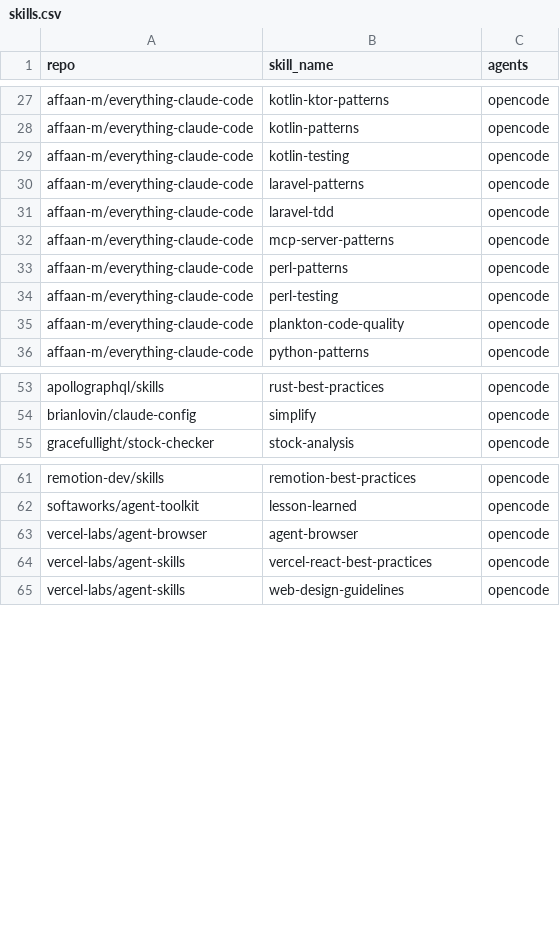
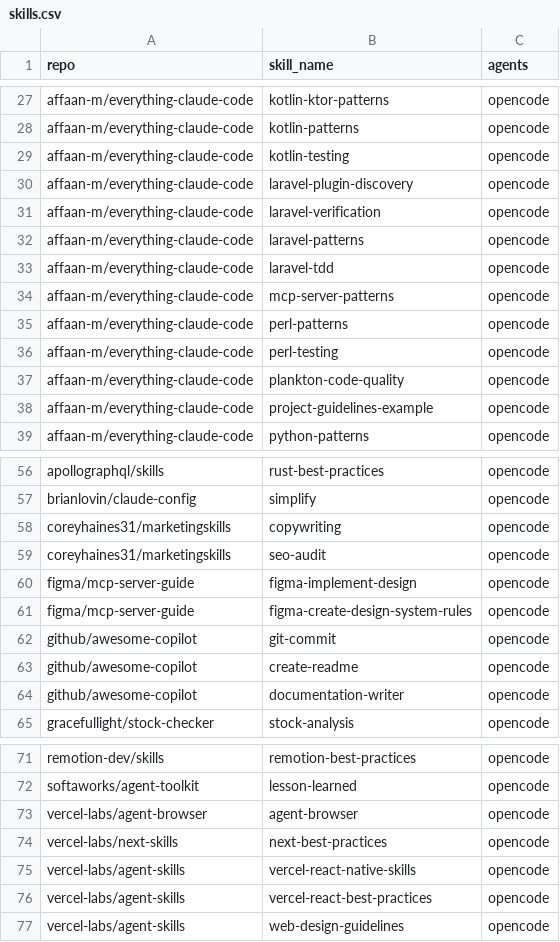
Before and after one commit to 5kahoisaac/opencode-configs, a CSV file: skills.csv, drawn as a sheet; only a part is shown, gaps mark what is left out; the diff names each change by its address in the sheet, - before the commit and + after, or states it on an @@ line.

Commit message:
docs(readme): synchronize documentation with current configuration
Synchronize README.md with actual project state:
- Update skill count: 71 → 83 skills
- Add 12 missing skills across all categories:
  - ECC: laravel-plugin-discovery, laravel-verification, project-guidelines-example
  - Other: async-python-patterns, copywriting, create-readme, documentation-writer
  - Other: figma-create-design-system-rules, figma-implement-design, git-commit
  - Other: next-best-practices, seo-audit, vercel-react-native-skills
- Fix async-python-patterns source classification (wshobson/agents, not ECC)
- Improve formatting and readability

Configuration updates:
- oh-my-opencode.json: add claude_code plugin overrides and git_master settings
- skills.csv: add 12 new skill entries

Closes #readme-sync

```diff
--- a/skills.csv
+++ b/skills.csv
+row 30: affaan-m/everything-claude-code | laravel-plugin-discovery | opencode
+row 31: affaan-m/everything-claude-code | laravel-verification | opencode
+row 38: affaan-m/everything-claude-code | project-guidelines-example | opencode
+row 58: coreyhaines31/marketingskills | copywriting | opencode
+row 59: coreyhaines31/marketingskills | seo-audit | opencode
+row 60: figma/mcp-server-guide | figma-implement-design | opencode
+row 61: figma/mcp-server-guide | figma-create-design-system-rules | opencode
+row 62: github/awesome-copilot | git-commit | opencode
+row 63: github/awesome-copilot | create-readme | opencode
+row 64: github/awesome-copilot | documentation-writer | opencode
+row 74: vercel-labs/next-skills | next-best-practices | opencode
+row 75: vercel-labs/agent-skills | vercel-react-native-skills | opencode
```
Also changed, not shown: 2 other files.
